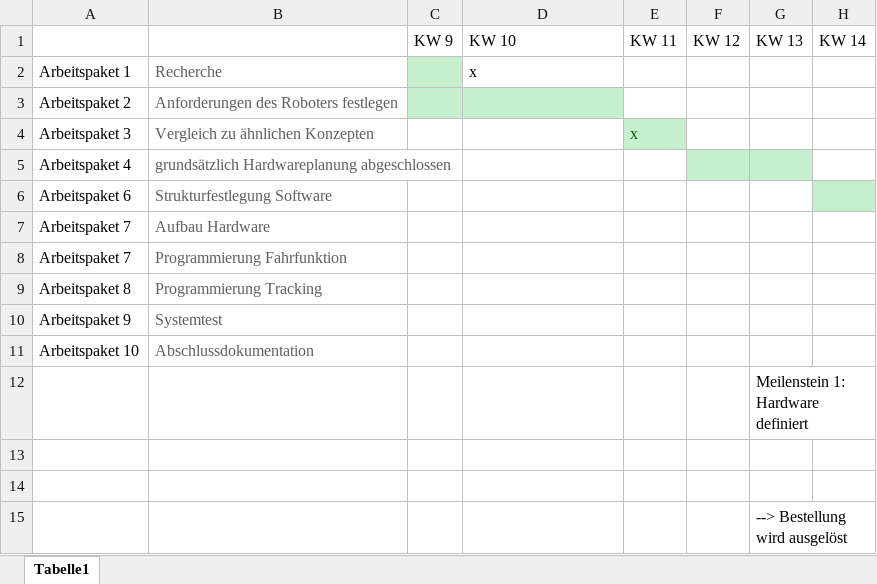
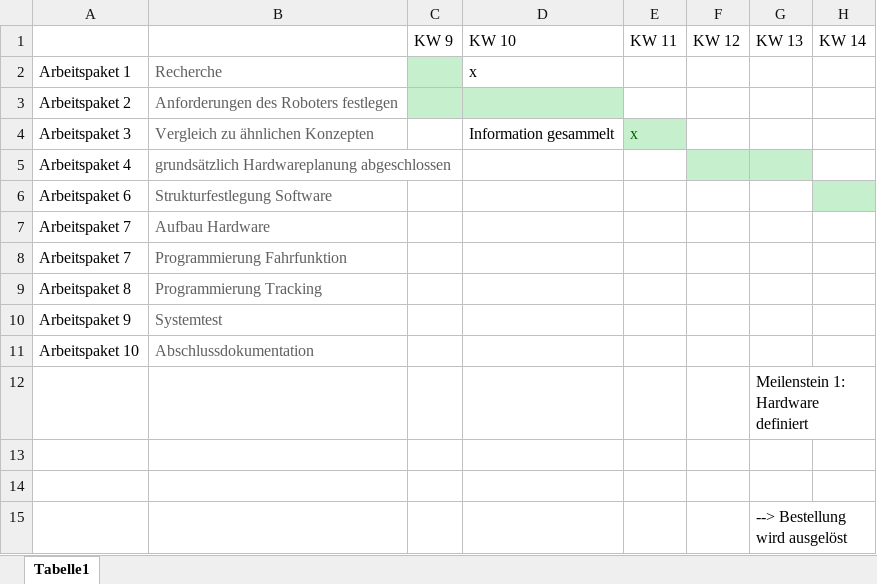
Before and after one commit to Lorenzuser/Projekt--HomeDirect, an Excel workbook: Zeitplanung/Zeitplan V2.xlsx, sheet Tabelle1, drawn as a sheet; only a part is shown; values as stored, in another font and other column widths than the file's, no borders; the diff names each change by its address in the sheet, - before the commit and + after, or states it on an @@ line.

Commit message:
Update Apk. 3

```diff
--- a/Zeitplanung/Zeitplan V2.xlsx (sheet Tabelle1)
+++ b/Zeitplanung/Zeitplan V2.xlsx (sheet Tabelle1)
-D4: (empty)
+D4: Information gesammelt
```
